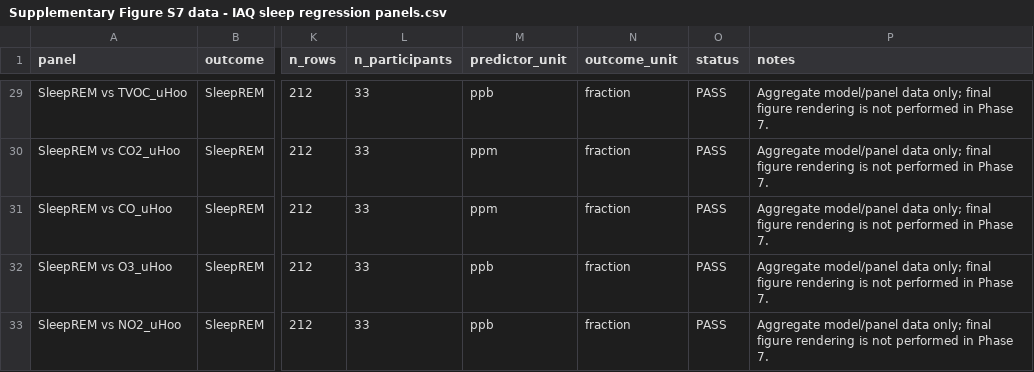
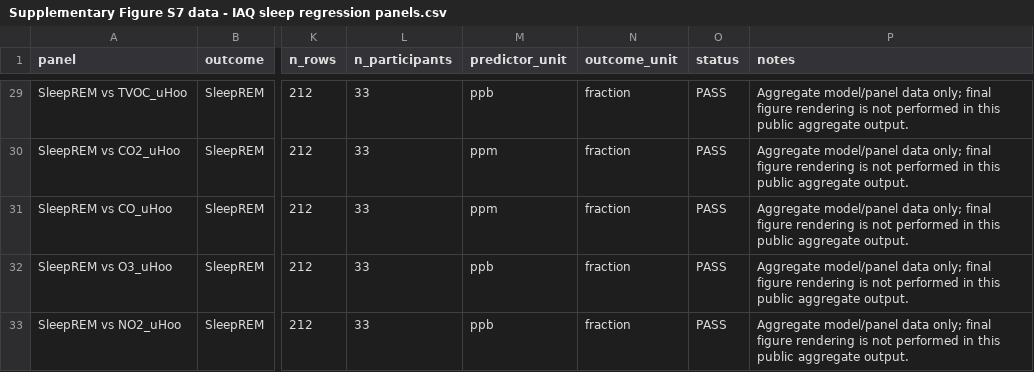
Before and after one commit to auth-envelab/Health_Impact_Assessment, a CSV file: results/sleep/Supplementary Figure S7 data - IAQ sleep regression panels.csv, drawn as a sheet; only a part is shown, gaps mark what is left out; the diff covers the shown part only; the diff names each change by its address in the sheet, - before the commit and + after, or states it on an @@ line.

Commit message:
Clean public release metadata

```diff
--- a/results/sleep/Supplementary Figure S7 data - IAQ sleep regression panels.csv
+++ b/results/sleep/Supplementary Figure S7 data - IAQ sleep regression panels.csv
-P29:P33 (notes): …performed in Phase 7.
+P29:P33 (notes): …performed in this public aggregate output.
```
Also changed, not shown: 27 edited cells elsewhere in this file, results/equity/Equity feasibility summary.csv, results/equity/equity_analysis_feasibility_summary.csv, 27 other files.
